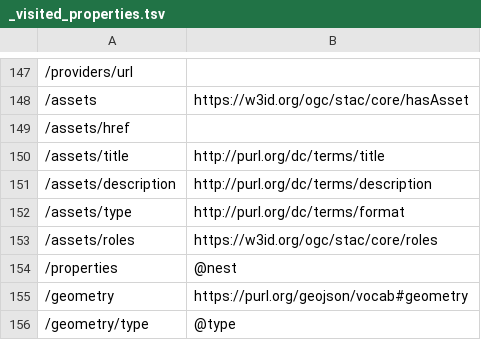
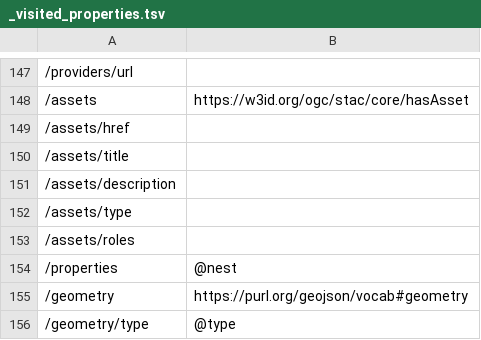
Before and after one commit to ogcincubator/bblocks-cc-profiles, a TSV file: build/annotated/profiles/cc/stac/extensions/geodcat-stac-tasl/_visited_properties.tsv, drawn as a sheet; only a part is shown, gaps mark what is left out; the diff names each change by its address in the sheet, - before the commit and + after, or states it on an @@ line.

Commit message:
Building blocks postprocessing

```diff
--- a/build/annotated/profiles/cc/stac/extensions/geodcat-stac-tasl/_visited_properties.tsv
+++ b/build/annotated/profiles/cc/stac/extensions/geodcat-stac-tasl/_visited_properties.tsv
-B150: http://purl.org/dc/terms/title
+B150: (empty)
-B151: http://purl.org/dc/terms/description
+B151: (empty)
-B152: http://purl.org/dc/terms/format
+B152: (empty)
-B153: https://w3id.org/ogc/stac/core/roles
+B153: (empty)
```
Also changed, not shown: build/annotated/profiles/cc/stac/extensions/stac-taslar/_visited_properties.tsv, 32 other files.
